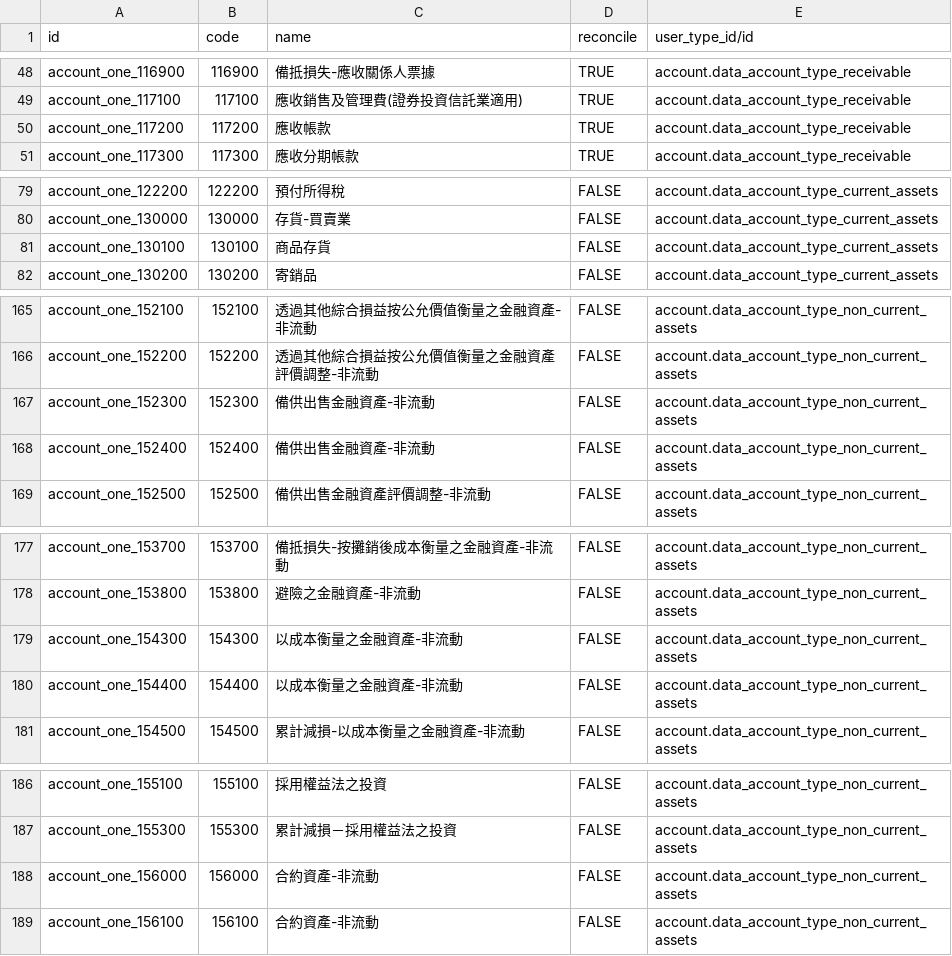
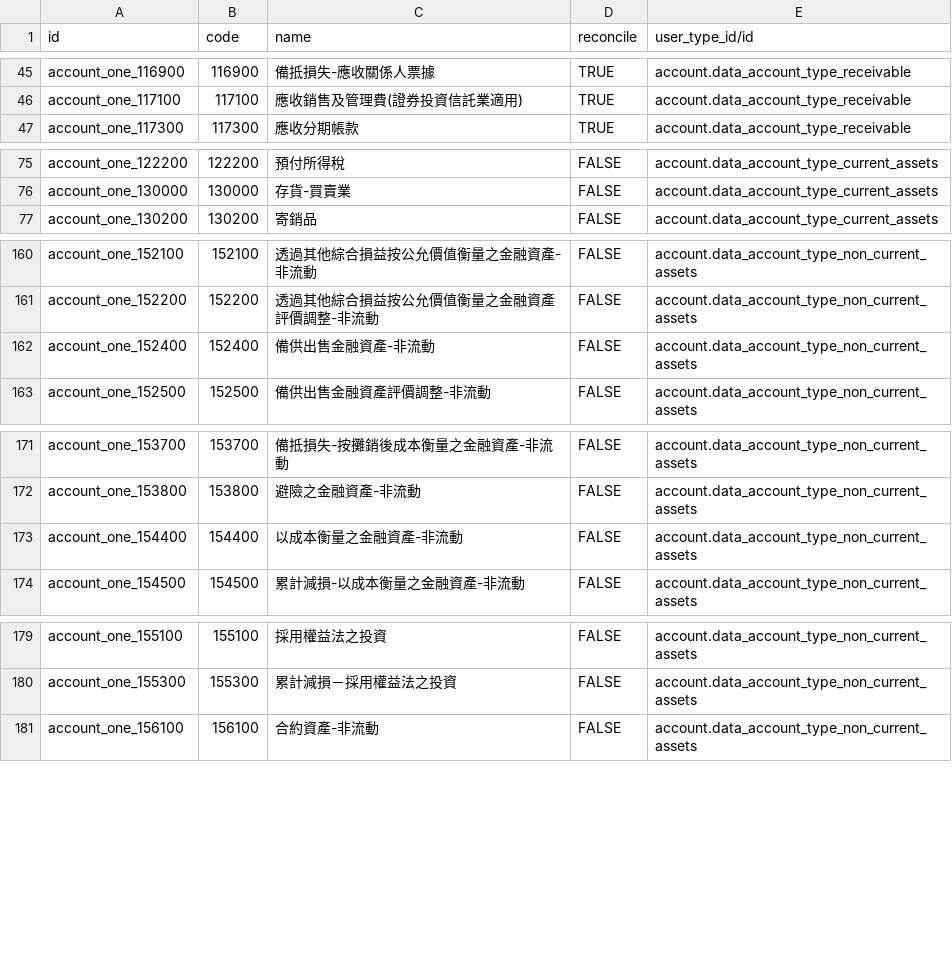
Before and after one commit to SmithLin0618/l10n_tw_standard_ifrss, a CSV file: l10n_tw_standard_ifrss/data/account.account.csv, drawn as a sheet; only a part is shown, gaps mark what is left out; the diff covers the shown part only; the diff names each change by its address in the sheet, - before the commit and + after, or states it on an @@ line.

```diff
--- a/l10n_tw_standard_ifrss/data/account.account.csv
+++ b/l10n_tw_standard_ifrss/data/account.account.csv
-row 50: account_one_117200 | 117200 | 應收帳款 | TRUE | account.data_account_type_receivable
-row 81: account_one_130100 | 130100 | 商品存貨 | FALSE | account.data_account_type_current_assets
-row 167: account_one_152300 | 152300 | 備供出售金融資產-非流動 | FALSE | account.data_account_type_non_current_assets
-row 179: account_one_154300 | 154300 | 以成本衡量之金融資產-非流動 | FALSE | account.data_account_type_non_current_assets
-row 188: account_one_156000 | 156000 | 合約資產-非流動 | FALSE | account.data_account_type_non_current_assets
```
Also changed, not shown: 27 removed rows elsewhere in this file.
